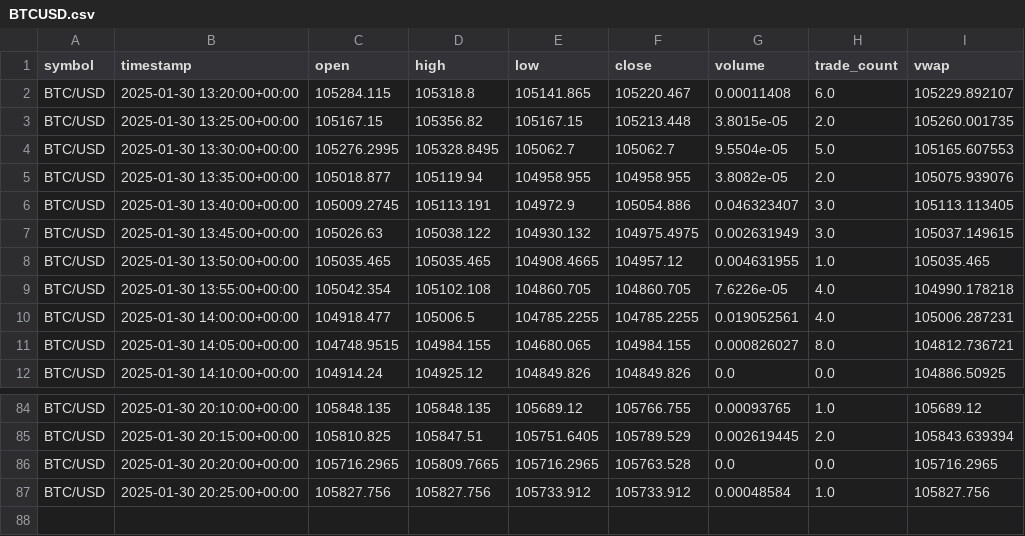
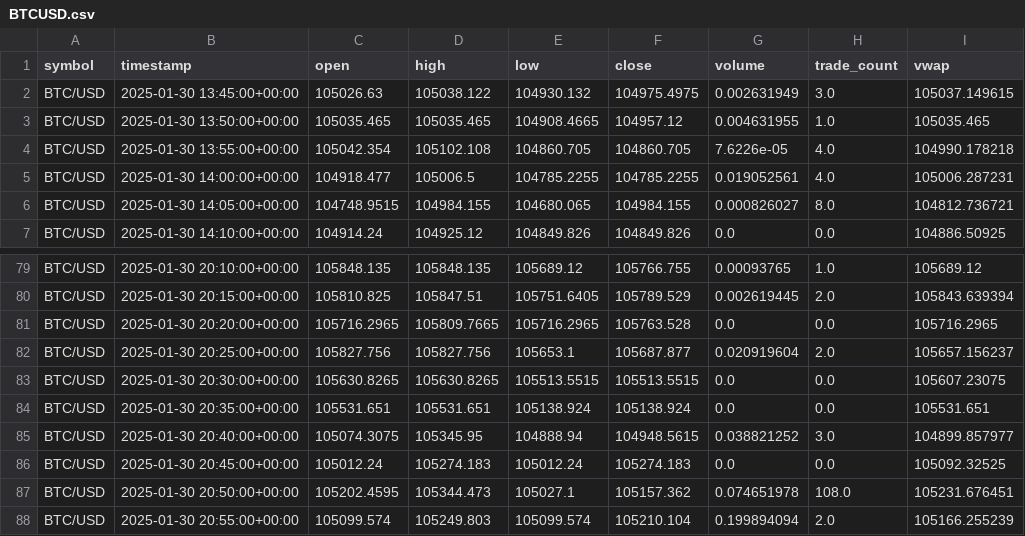
Before and after one commit to Jin-fo/Automated-Crypto-Exchange-Analysis, a CSV file: BTCUSD.csv, drawn as a sheet; only a part is shown, gaps mark what is left out.

```diff
--- a/BTCUSD.csv
+++ b/BTCUSD.csv
@@ -1,7 +1,2 @@
 symbol,timestamp,open,high,low,close,volume,trade_count,vwap
-BTC/USD,2025-01-30 13:20:00+00:00,105284.115,105318.8,105141.865,105220.467,0.00011408,6.0,105229.892107
-BTC/USD,2025-01-30 13:25:00+00:00,105167.15,105356.82,105167.15,105213.448,3.8015e-05,2.0,105260.001735
-BTC/USD,2025-01-30 13:30:00+00:00,105276.2995,105328.8495,105062.7,105062.7,9.5504e-05,5.0,105165.607553
-BTC/USD,2025-01-30 13:35:00+00:00,105018.877,105119.94,104958.955,104958.955,3.8082e-05,2.0,105075.939076
-BTC/USD,2025-01-30 13:40:00+00:00,105009.2745,105113.191,104972.9,105054.886,0.046323407,3.0,105113.113405
 BTC/USD,2025-01-30 13:45:00+00:00,105026.63,105038.122,104930.132,104975.4975,0.002631949,3.0,105037.149615
@@ -86,2 +81,8 @@ BTC/USD,2025-01-30 20:15:00+00:00,105810.825,105847.51,105751.6405,105789.529,0.
 BTC/USD,2025-01-30 20:20:00+00:00,105716.2965,105809.7665,105716.2965,105763.528,0.0,0.0,105716.2965
-BTC/USD,2025-01-30 20:25:00+00:00,105827.756,105827.756,105733.912,105733.912,0.00048584,1.0,105827.756
+BTC/USD,2025-01-30 20:25:00+00:00,105827.756,105827.756,105653.1,105687.877,0.020919604,2.0,105657.156237
+BTC/USD,2025-01-30 20:30:00+00:00,105630.8265,105630.8265,105513.5515,105513.5515,0.0,0.0,105607.23075
+BTC/USD,2025-01-30 20:35:00+00:00,105531.651,105531.651,105138.924,105138.924,0.0,0.0,105531.651
+BTC/USD,2025-01-30 20:40:00+00:00,105074.3075,105345.95,104888.94,104948.5615,0.038821252,3.0,104899.857977
+BTC/USD,2025-01-30 20:45:00+00:00,105012.24,105274.183,105012.24,105274.183,0.0,0.0,105092.32525
+BTC/USD,2025-01-30 20:50:00+00:00,105202.4595,105344.473,105027.1,105157.362,0.074651978,108.0,105231.676451
+BTC/USD,2025-01-30 20:55:00+00:00,105099.574,105249.803,105099.574,105210.104,0.199894094,2.0,105166.255239
```
Also changed, not shown: ETHUSD.csv, mod_BTCUSD.csv, 4 other files.
